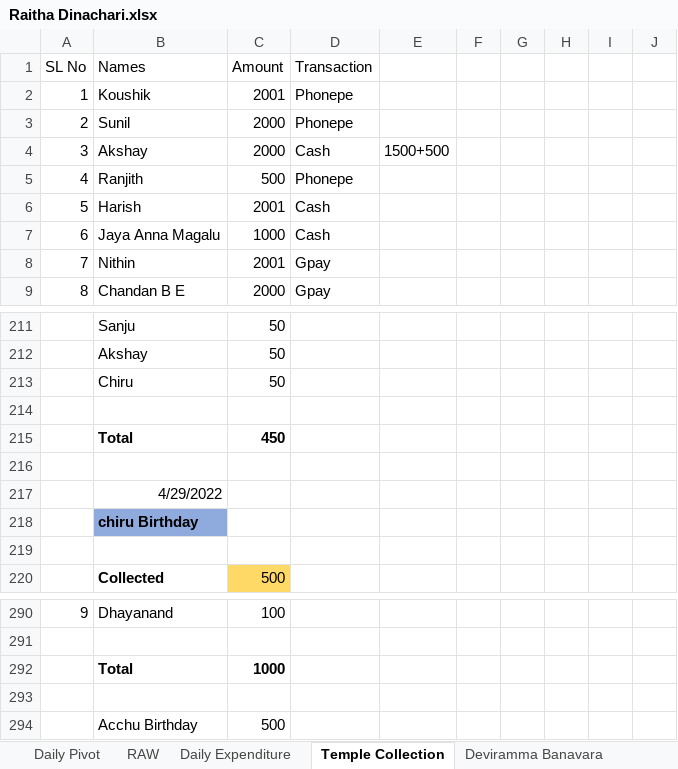
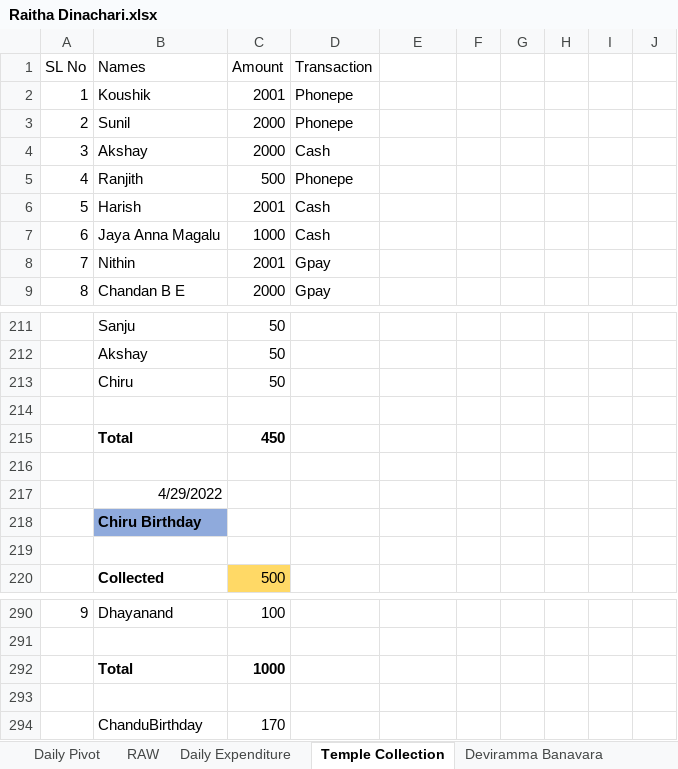
Before and after one commit to APP94815-ec-br/RaithaDinachari, an Excel workbook: Raitha Dinachari.xlsx, sheet Temple Collection, drawn as a sheet; only a part is shown, gaps mark what is left out; values as stored, in another font and other column widths than the file's, no borders; removed rows and columns are numbered as before the commit, all else as after; the diff names each change by its address in the sheet, - before the commit and + after, or states it on an @@ line.

```diff
--- a/Raitha Dinachari.xlsx (sheet Temple Collection)
+++ b/Raitha Dinachari.xlsx (sheet Temple Collection)
-E4: 1500+500
+E4: (empty)
-B218 (Names): chiru Birthday
+B218 (Names): Chiru Birthday
-row 294:  | Acchu Birthday | 500
+row 294:  | ChanduBirthday | 170
```
Also changed, not shown: sheet Ganapati, sheet Daily Expenditure, formulas that keep their value.
